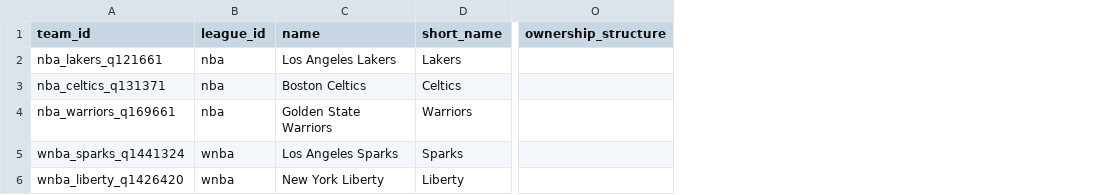
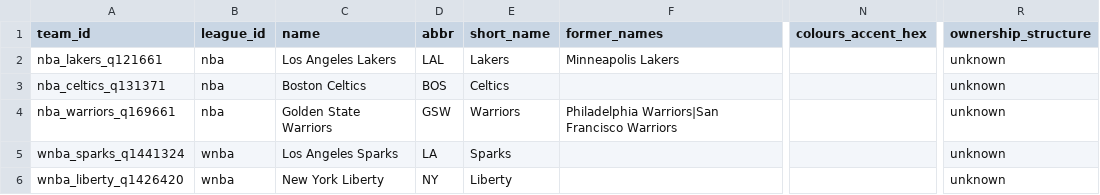
Before and after one commit to glen-w/hoops, a CSV file: data/derived/teams/teams.csv, drawn as a sheet; only a part is shown, gaps mark what is left out; addresses are those after the commit; the diff names each change by its address in the sheet, - before the commit and + after, or states it on an @@ line.

```diff
--- a/data/derived/teams/teams.csv
+++ b/data/derived/teams/teams.csv
+column D (abbr), rows 2-6: LAL | BOS | GSW | LA | NY
+column F (former_names), rows 2-4: Minneapolis Lakers |  | Philadelphia Warriors|San Francisco Warriors
+column N (colours_accent_hex), empty
-R2:R6 (ownership_structure): (empty)
+R2:R6 (ownership_structure): unknown
```
Also changed, not shown: 4 other files.
